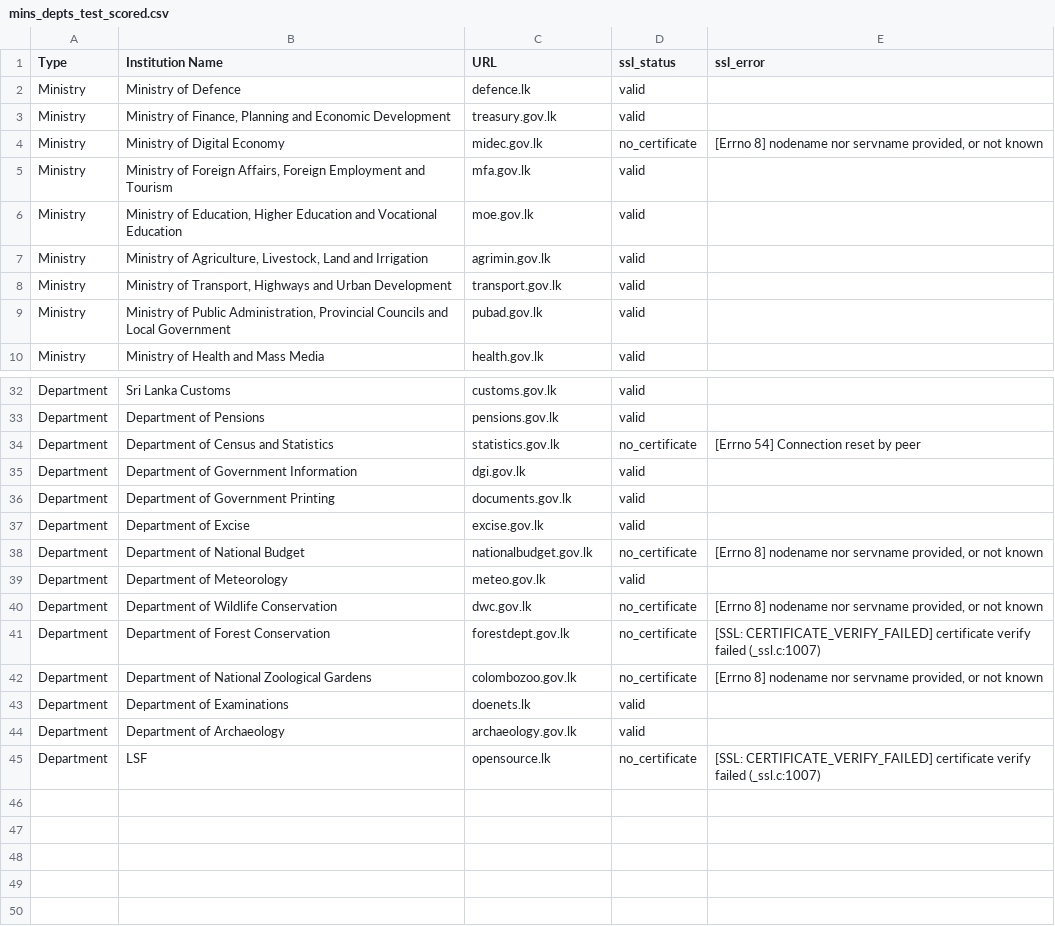
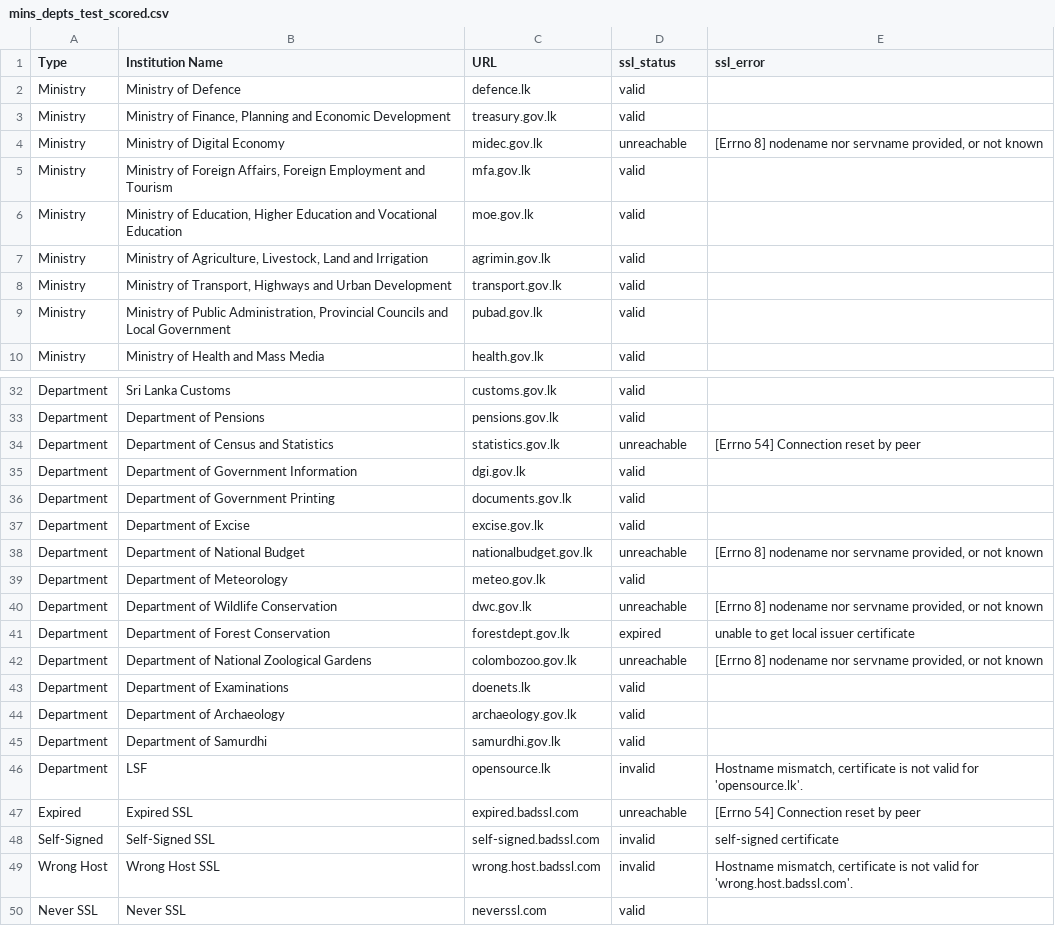
Before and after one commit to ChanukaUOJ/WebsiteScorecard, a CSV file: data/mins_depts_test_scored.csv, drawn as a sheet; only a part is shown, gaps mark what is left out; the diff covers the shown part only.

Commit message:
Enhance error handling in SSL checks and update CSV records for unreachable statuses

```diff
--- a/data/mins_depts_test_scored.csv
+++ b/data/mins_depts_test_scored.csv
@@ -3,3 +3,3 @@ Ministry,Ministry of Defence,defence.lk,valid,
 Ministry,"Ministry of Finance, Planning and Economic Development",treasury.gov.lk,valid,
-Ministry,Ministry of Digital Economy,midec.gov.lk,no_certificate,"[Errno 8] nodename nor servname provided, or not known"
+Ministry,Ministry of Digital Economy,midec.gov.lk,unreachable,"[Errno 8] nodename nor servname provided, or not known"
 Ministry,"Ministry of Foreign Affairs, Foreign Employment and Tourism",mfa.gov.lk,valid,
@@ -33,3 +33,3 @@ Department,Sri Lanka Customs,customs.gov.lk,valid,
 Department,Department of Pensions,pensions.gov.lk,valid,
-Department,Department of Census and Statistics,statistics.gov.lk,no_certificate,[Errno 54] Connection reset by peer
+Department,Department of Census and Statistics,statistics.gov.lk,unreachable,[Errno 54] Connection reset by peer
 Department,Department of Government Information,dgi.gov.lk,valid,
@@ -37,9 +37,14 @@ Department,Department of Government Printing,documents.gov.lk,valid,
 Department,Department of Excise,excise.gov.lk,valid,
-Department,Department of National Budget,nationalbudget.gov.lk,no_certificate,"[Errno 8] nodename nor servname provided, or not known"
+Department,Department of National Budget,nationalbudget.gov.lk,unreachable,"[Errno 8] nodename nor servname provided, or not known"
 Department,Department of Meteorology,meteo.gov.lk,valid,
-Department,Department of Wildlife Conservation,dwc.gov.lk,no_certificate,"[Errno 8] nodename nor servname provided, or not known"
-Department,Department of Forest Conservation,forestdept.gov.lk,no_certificate,[SSL: CERTIFICATE_VERIFY_FAILED] certificate verify failed (_ssl.c:1007)
-Department,Department of National Zoological Gardens,colombozoo.gov.lk,no_certificate,"[Errno 8] nodename nor servname provided, or not known"
+Department,Department of Wildlife Conservation,dwc.gov.lk,unreachable,"[Errno 8] nodename nor servname provided, or not known"
+Department,Department of Forest Conservation,forestdept.gov.lk,expired,unable to get local issuer certificate
+Department,Department of National Zoological Gardens,colombozoo.gov.lk,unreachable,"[Errno 8] nodename nor servname provided, or not known"
 Department,Department of Examinations,doenets.lk,valid,
 Department,Department of Archaeology,archaeology.gov.lk,valid,
-Department,LSF,opensource.lk,no_certificate,[SSL: CERTIFICATE_VERIFY_FAILED] certificate verify failed (_ssl.c:1007)
+Department,Department of Samurdhi,samurdhi.gov.lk,valid,
+Department,LSF,opensource.lk,invalid,"Hostname mismatch, certificate is not valid for 'opensource.lk'."
+Expired,Expired SSL,expired.badssl.com,unreachable,[Errno 54] Connection reset by peer
+Self-Signed,Self-Signed SSL,self-signed.badssl.com,invalid,self-signed certificate
+Wrong Host,Wrong Host SSL,wrong.host.badssl.com,invalid,"Hostname mismatch, certificate is not valid for 'wrong.host.badssl.com'."
+Never SSL,Never SSL,neverssl.com,valid,
```
Also changed, not shown: 8 edited cells elsewhere in this file, 3 other files.
